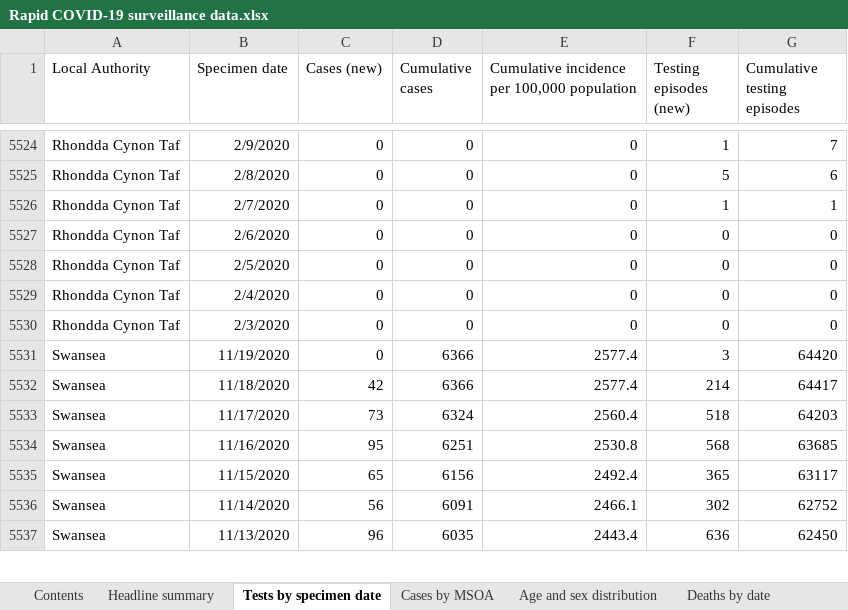
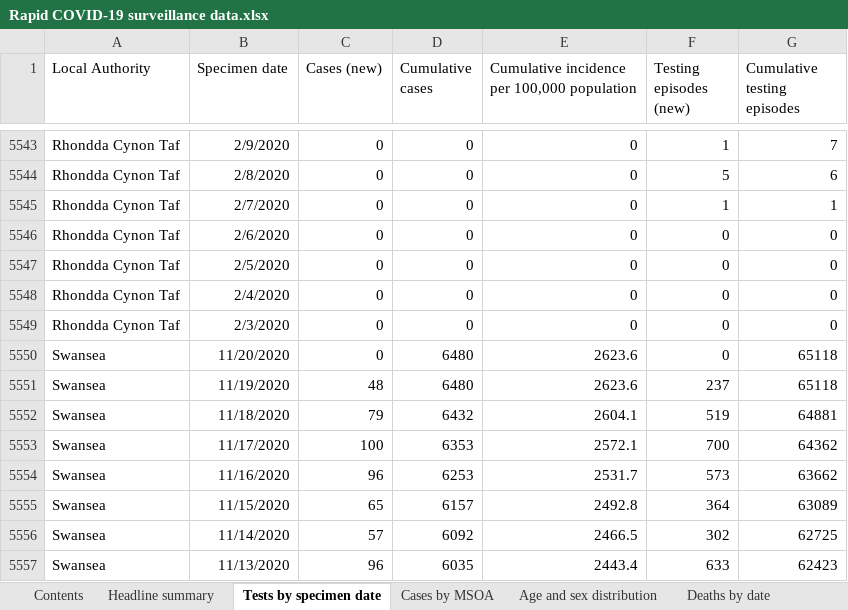
Before and after one commit to tomwhite/covid-19-uk-data, an Excel workbook: data/raw/phw/Rapid COVID-19 surveillance data.xlsx, sheet Tests by specimen date, drawn as a sheet; only a part is shown, gaps mark what is left out; values as stored, in another font and other column widths than the file's, no borders; addresses are those after the commit; the diff covers the shown part only; the diff names each change by its address in the sheet, - before the commit and + after, or states it on an @@ line.

```diff
--- a/data/raw/phw/Rapid COVID-19 surveillance data.xlsx (sheet Tests by specimen date)
+++ b/data/raw/phw/Rapid COVID-19 surveillance data.xlsx (sheet Tests by specimen date)
+row 5550: Swansea | 11/20/2020 | 0 | 6480 | 2623.6 | 0 | 65118
-C5551 (Cases (new)): 0
+C5551 (Cases (new)): 48
-D5551 (Cumulative cases): 6366
+D5551 (Cumulative cases): 6480
-E5551: 2577.4
+E5551: 2623.6
-F5551 (Testing episodes (new)): 3
+F5551 (Testing episodes (new)): 237
-G5551 (Cumulative testing episodes): 64420
+G5551 (Cumulative testing episodes): 65118
-C5552 (Cases (new)): 42
+C5552 (Cases (new)): 79
-D5552 (Cumulative cases): 6366
+D5552 (Cumulative cases): 6432
-E5552: 2577.4
+E5552: 2604.1
-F5552 (Testing episodes (new)): 214
+F5552 (Testing episodes (new)): 519
-G5552 (Cumulative testing episodes): 64417
+G5552 (Cumulative testing episodes): 64881
-C5553 (Cases (new)): 73
+C5553 (Cases (new)): 100
-D5553 (Cumulative cases): 6324
+D5553 (Cumulative cases): 6353
-E5553: 2560.4
+E5553: 2572.1
-F5553 (Testing episodes (new)): 518
+F5553 (Testing episodes (new)): 700
-G5553 (Cumulative testing episodes): 64203
+G5553 (Cumulative testing episodes): 64362
-C5554 (Cases (new)): 95
+C5554 (Cases (new)): 96
-D5554 (Cumulative cases): 6251
+D5554 (Cumulative cases): 6253
-E5554: 2530.8
+E5554: 2531.7
-F5554 (Testing episodes (new)): 568
+F5554 (Testing episodes (new)): 573
-G5554 (Cumulative testing episodes): 63685
+G5554 (Cumulative testing episodes): 63662
-D5555 (Cumulative cases): 6156
+D5555 (Cumulative cases): 6157
-E5555: 2492.4
+E5555: 2492.8
-F5555 (Testing episodes (new)): 365
+F5555 (Testing episodes (new)): 364
-G5555 (Cumulative testing episodes): 63117
+G5555 (Cumulative testing episodes): 63089
-C5556 (Cases (new)): 56
+C5556 (Cases (new)): 57
-D5556 (Cumulative cases): 6091
+D5556 (Cumulative cases): 6092
-E5556: 2466.1
+E5556: 2466.5
-G5556 (Cumulative testing episodes): 62752
+G5556 (Cumulative testing episodes): 62725
-F5557 (Testing episodes (new)): 636
+F5557 (Testing episodes (new)): 633
-G5557 (Cumulative testing episodes): 62450
+G5557 (Cumulative testing episodes): 62423
```
Also changed, not shown: 23 added rows and 1371 edited cells elsewhere in this sheet, sheet Cases by MSOA, sheet Age and sex distribution, sheet Total tests authorised, sheet Deaths by date, sheet Headline summary, sheet Deaths by LHB, 1 more sheet, charts or pictures, 8 other files.
